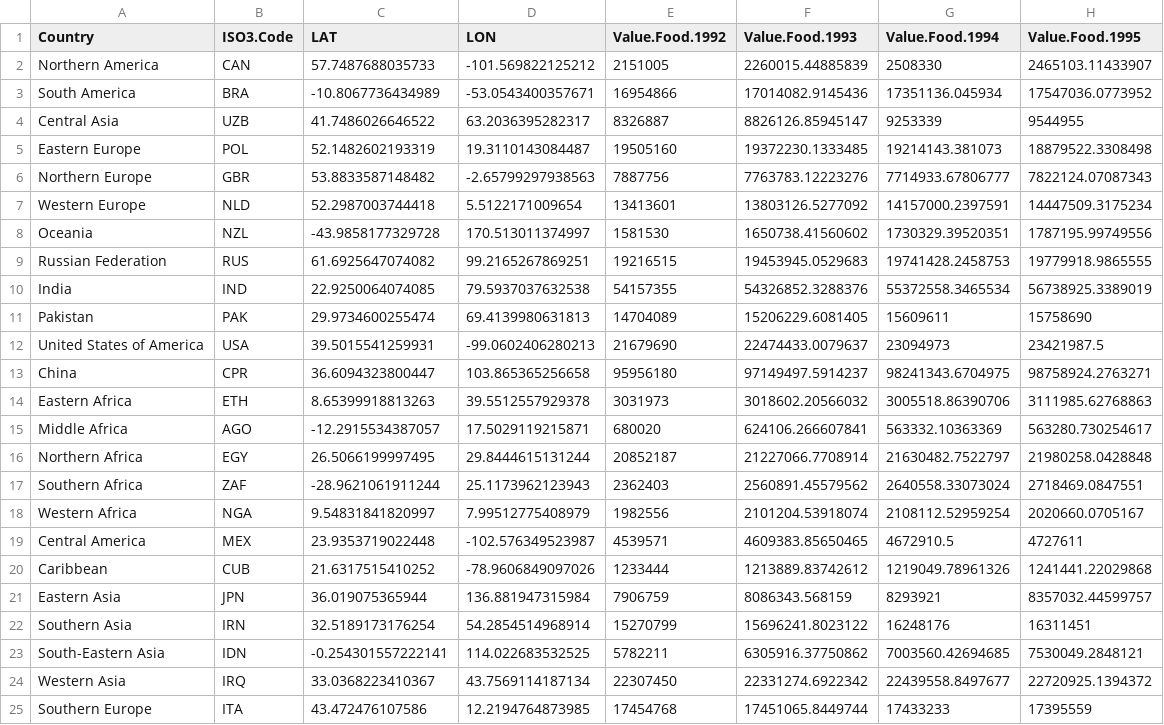
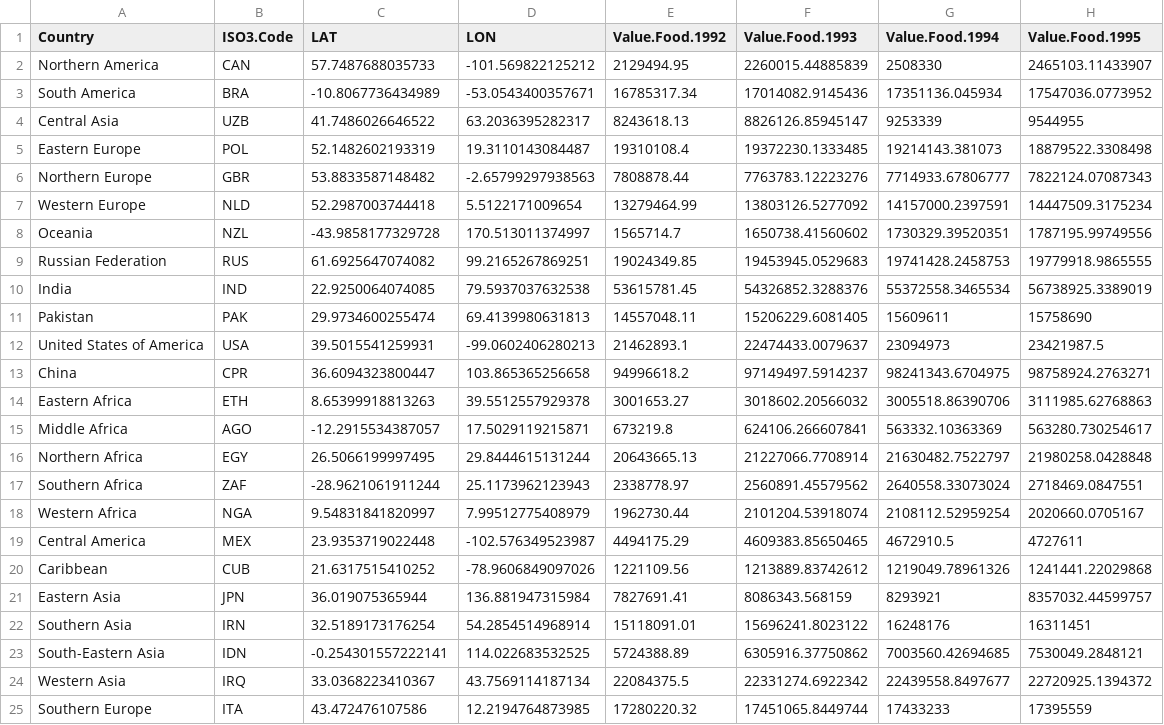
Before and after one commit to gfgprojects/cms_wheat, a CSV file: data/buyers_Food.csv, drawn as a sheet; only a part is shown; the diff names each change by its address in the sheet, - before the commit and + after, or states it on an @@ line.

Commit message:
data folder

```diff
--- a/data/buyers_Food.csv
+++ b/data/buyers_Food.csv
-E2 (Value.Food.1992): 2151005
+E2 (Value.Food.1992): 2129494.95
-E3 (Value.Food.1992): 16954866
+E3 (Value.Food.1992): 16785317.34
-E4 (Value.Food.1992): 8326887
+E4 (Value.Food.1992): 8243618.13
-E5 (Value.Food.1992): 19505160
+E5 (Value.Food.1992): 19310108.4
-E6 (Value.Food.1992): 7887756
+E6 (Value.Food.1992): 7808878.44
-E7 (Value.Food.1992): 13413601
+E7 (Value.Food.1992): 13279464.99
-E8 (Value.Food.1992): 1581530
+E8 (Value.Food.1992): 1565714.7
-E9 (Value.Food.1992): 19216515
+E9 (Value.Food.1992): 19024349.85
-E10 (Value.Food.1992): 54157355
+E10 (Value.Food.1992): 53615781.45
-E11 (Value.Food.1992): 14704089
+E11 (Value.Food.1992): 14557048.11
-E12 (Value.Food.1992): 21679690
+E12 (Value.Food.1992): 21462893.1
-E13 (Value.Food.1992): 95956180
+E13 (Value.Food.1992): 94996618.2
-E14 (Value.Food.1992): 3031973
+E14 (Value.Food.1992): 3001653.27
-E15 (Value.Food.1992): 680020
+E15 (Value.Food.1992): 673219.8
-E16 (Value.Food.1992): 20852187
+E16 (Value.Food.1992): 20643665.13
-E17 (Value.Food.1992): 2362403
+E17 (Value.Food.1992): 2338778.97
-E18 (Value.Food.1992): 1982556
+E18 (Value.Food.1992): 1962730.44
-E19 (Value.Food.1992): 4539571
+E19 (Value.Food.1992): 4494175.29
-E20 (Value.Food.1992): 1233444
+E20 (Value.Food.1992): 1221109.56
-E21 (Value.Food.1992): 7906759
+E21 (Value.Food.1992): 7827691.41
-E22 (Value.Food.1992): 15270799
+E22 (Value.Food.1992): 15118091.01
-E23 (Value.Food.1992): 5782211
+E23 (Value.Food.1992): 5724388.89
-E24 (Value.Food.1992): 22307450
+E24 (Value.Food.1992): 22084375.5
-E25 (Value.Food.1992): 17454768
+E25 (Value.Food.1992): 17280220.32
```
